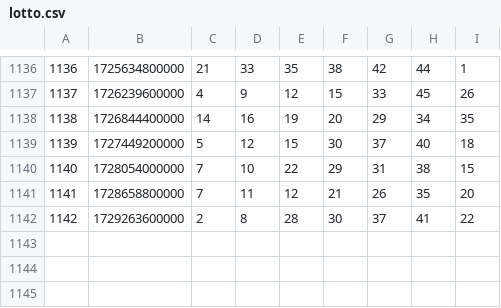
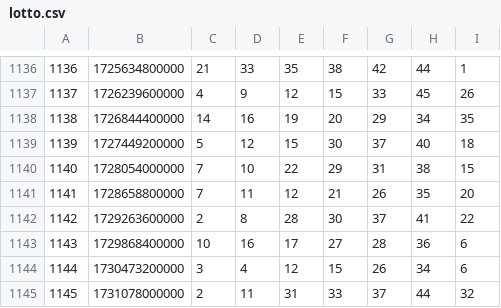
Before and after one commit to business-sixtick/flutter_lotto, a CSV file: assets/lotto.csv, drawn as a sheet; only a part is shown, gaps mark what is left out.

```diff
--- a/assets/lotto.csv
+++ b/assets/lotto.csv
@@ -1142 +1142,4 @@
 1142,1729263600000,2,8,28,30,37,41,22
+1143,1729868400000,10,16,17,27,28,36,6
+1144,1730473200000,3,4,12,15,26,34,6
+1145,1731078000000,2,11,31,33,37,44,32
```
Also changed, not shown: 6 other files.
